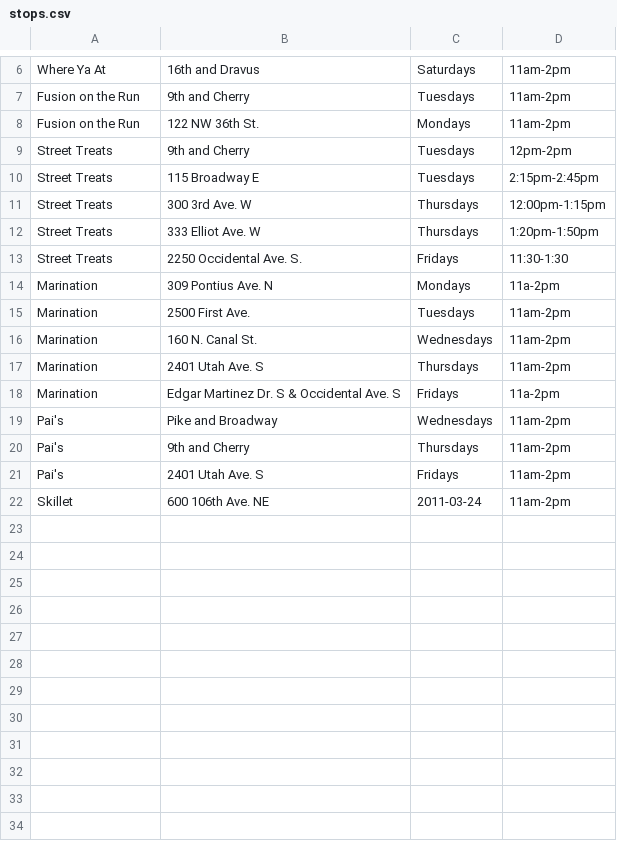
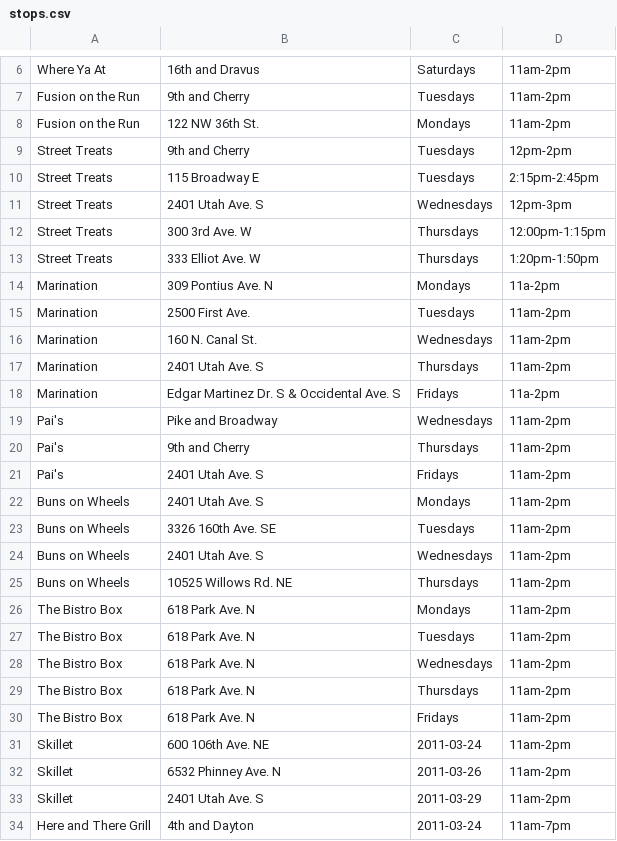
Before and after one commit to jmartenstein/streetfood, a CSV file: data/stops.csv, drawn as a sheet; only a part is shown, gaps mark what is left out.

Commit message:
Updating data again

```diff
--- a/data/stops.csv
+++ b/data/stops.csv
@@ -10,5 +10,5 @@ Street Treats,9th and Cherry,Tuesdays,12pm-2pm
 Street Treats,115 Broadway E,Tuesdays,2:15pm-2:45pm
+Street Treats,2401 Utah Ave. S,Wednesdays,12pm-3pm
 Street Treats,300 3rd Ave. W,Thursdays,12:00pm-1:15pm
 Street Treats,333 Elliot Ave. W,Thursdays,1:20pm-1:50pm
-Street Treats,2250 Occidental Ave. S.,Fridays,11:30-1:30
 Marination,309 Pontius Ave. N,Mondays,11a-2pm
@@ -21,2 +21,14 @@ Pai's,9th and Cherry,Thursdays,11am-2pm
 Pai's,2401 Utah Ave. S,Fridays,11am-2pm
+Buns on Wheels,2401 Utah Ave. S,Mondays,11am-2pm
+Buns on Wheels,3326 160th Ave. SE,Tuesdays,11am-2pm
+Buns on Wheels,2401 Utah Ave. S,Wednesdays,11am-2pm
+Buns on Wheels,10525 Willows Rd. NE,Thursdays,11am-2pm
+The Bistro Box,618 Park Ave. N,Mondays,11am-2pm
+The Bistro Box,618 Park Ave. N,Tuesdays,11am-2pm
+The Bistro Box,618 Park Ave. N,Wednesdays,11am-2pm
+The Bistro Box,618 Park Ave. N,Thursdays,11am-2pm
+The Bistro Box,618 Park Ave. N,Fridays,11am-2pm
 Skillet,600 106th Ave. NE,2011-03-24,11am-2pm
+Skillet,6532 Phinney Ave. N,2011-03-26,11am-2pm
+Skillet,2401 Utah Ave. S,2011-03-29,11am-2pm
+Here and There Grill,4th and Dayton,2011-03-24,11am-7pm
```
Also changed, not shown: data/locations.csv, 1 other file.
